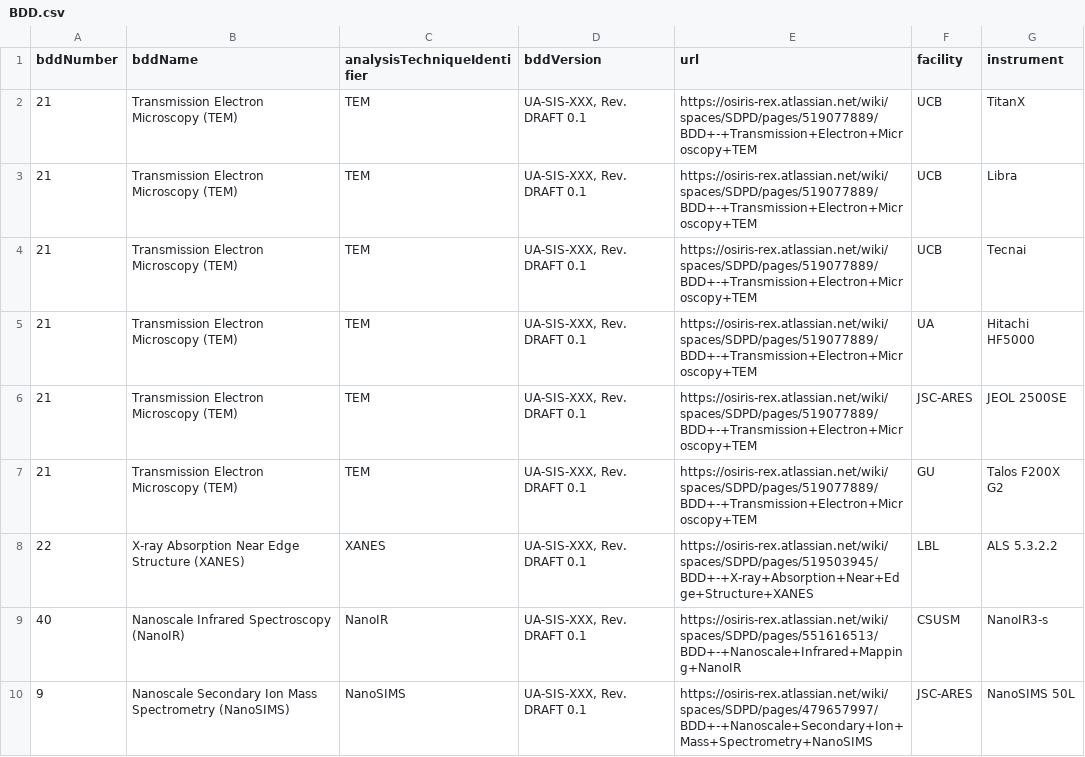
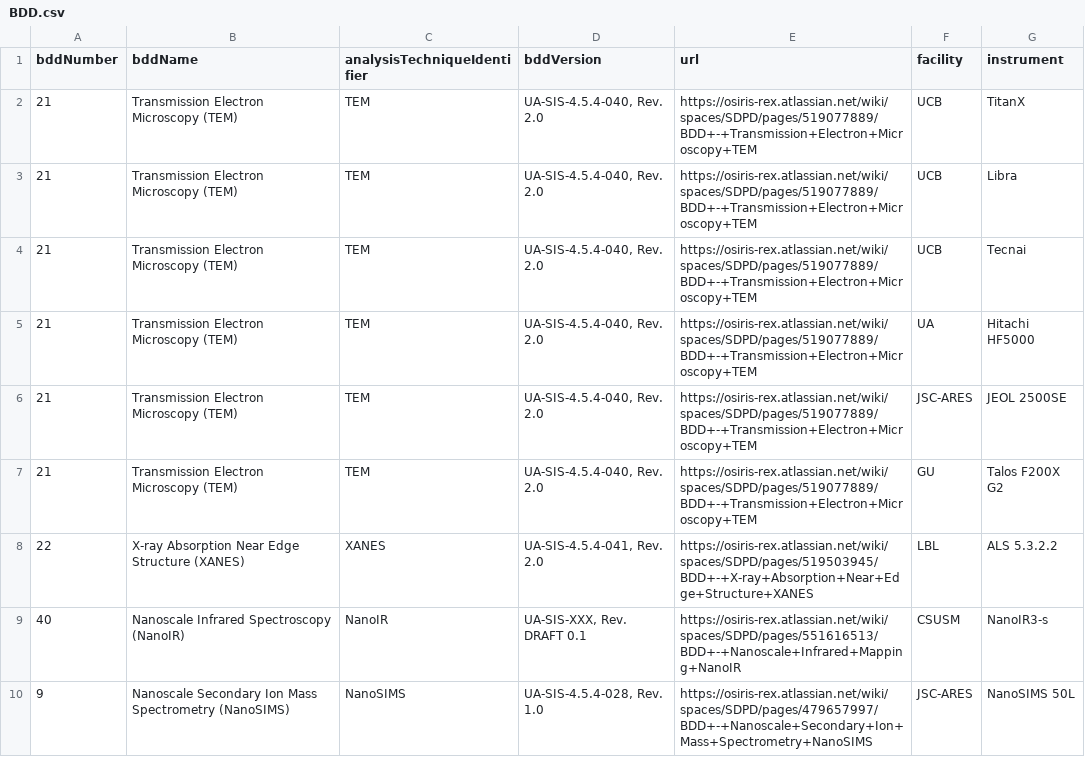
Before and after one commit to ZGainsforth/Bundlizer, a CSV file: Config/BDD.csv, drawn as a sheet.

Commit message:
Rev number updated

```diff
--- a/Config/BDD.csv
+++ b/Config/BDD.csv
@@ -1,10 +1,10 @@
 "bddNumber","bddName","analysisTechniqueIdentifier","bddVersion","url","facility","instrument"
-21,"Transmission Electron Microscopy (TEM)","TEM","UA-SIS-XXX, Rev. DRAFT 0.1","https://osiris-rex.atlassian.net/wiki/spaces/SDPD/pages/519077889/BDD+-+Transmission+Electron+Microscopy+TEM","UCB","TitanX"
-21,"Transmission Electron Microscopy (TEM)","TEM","UA-SIS-XXX, Rev. DRAFT 0.1","https://osiris-rex.atlassian.net/wiki/spaces/SDPD/pages/519077889/BDD+-+Transmission+Electron+Microscopy+TEM","UCB","Libra"
-21,"Transmission Electron Microscopy (TEM)","TEM","UA-SIS-XXX, Rev. DRAFT 0.1","https://osiris-rex.atlassian.net/wiki/spaces/SDPD/pages/519077889/BDD+-+Transmission+Electron+Microscopy+TEM","UCB","Tecnai"
-21,"Transmission Electron Microscopy (TEM)","TEM","UA-SIS-XXX, Rev. DRAFT 0.1","https://osiris-rex.atlassian.net/wiki/spaces/SDPD/pages/519077889/BDD+-+Transmission+Electron+Microscopy+TEM","UA","Hitachi HF5000"
-21,"Transmission Electron Microscopy (TEM)","TEM","UA-SIS-XXX, Rev. DRAFT 0.1","https://osiris-rex.atlassian.net/wiki/spaces/SDPD/pages/519077889/BDD+-+Transmission+Electron+Microscopy+TEM","JSC-ARES","JEOL 2500SE"
-21,"Transmission Electron Microscopy (TEM)","TEM","UA-SIS-XXX, Rev. DRAFT 0.1","https://osiris-rex.atlassian.net/wiki/spaces/SDPD/pages/519077889/BDD+-+Transmission+Electron+Microscopy+TEM","GU","Talos F200X G2"
-22,"X-ray Absorption Near Edge Structure (XANES)","XANES","UA-SIS-XXX, Rev. DRAFT 0.1","https://osiris-rex.atlassian.net/wiki/spaces/SDPD/pages/519503945/BDD+-+X-ray+Absorption+Near+Edge+Structure+XANES","LBL","ALS 5.3.2.2"
+21,"Transmission Electron Microscopy (TEM)","TEM","UA-SIS-4.5.4-040, Rev. 2.0","https://osiris-rex.atlassian.net/wiki/spaces/SDPD/pages/519077889/BDD+-+Transmission+Electron+Microscopy+TEM","UCB","TitanX"
+21,"Transmission Electron Microscopy (TEM)","TEM","UA-SIS-4.5.4-040, Rev. 2.0","https://osiris-rex.atlassian.net/wiki/spaces/SDPD/pages/519077889/BDD+-+Transmission+Electron+Microscopy+TEM","UCB","Libra"
+21,"Transmission Electron Microscopy (TEM)","TEM","UA-SIS-4.5.4-040, Rev. 2.0","https://osiris-rex.atlassian.net/wiki/spaces/SDPD/pages/519077889/BDD+-+Transmission+Electron+Microscopy+TEM","UCB","Tecnai"
+21,"Transmission Electron Microscopy (TEM)","TEM","UA-SIS-4.5.4-040, Rev. 2.0","https://osiris-rex.atlassian.net/wiki/spaces/SDPD/pages/519077889/BDD+-+Transmission+Electron+Microscopy+TEM","UA","Hitachi HF5000"
+21,"Transmission Electron Microscopy (TEM)","TEM","UA-SIS-4.5.4-040, Rev. 2.0","https://osiris-rex.atlassian.net/wiki/spaces/SDPD/pages/519077889/BDD+-+Transmission+Electron+Microscopy+TEM","JSC-ARES","JEOL 2500SE"
+21,"Transmission Electron Microscopy (TEM)","TEM","UA-SIS-4.5.4-040, Rev. 2.0","https://osiris-rex.atlassian.net/wiki/spaces/SDPD/pages/519077889/BDD+-+Transmission+Electron+Microscopy+TEM","GU","Talos F200X G2"
+22,"X-ray Absorption Near Edge Structure (XANES)","XANES","UA-SIS-4.5.4-041, Rev. 2.0","https://osiris-rex.atlassian.net/wiki/spaces/SDPD/pages/519503945/BDD+-+X-ray+Absorption+Near+Edge+Structure+XANES","LBL","ALS 5.3.2.2"
 40,"Nanoscale Infrared Spectroscopy (NanoIR)","NanoIR","UA-SIS-XXX, Rev. DRAFT 0.1","https://osiris-rex.atlassian.net/wiki/spaces/SDPD/pages/551616513/BDD+-+Nanoscale+Infrared+Mapping+NanoIR","CSUSM","NanoIR3-s"
-9,"Nanoscale Secondary Ion Mass Spectrometry (NanoSIMS)","NanoSIMS","UA-SIS-XXX, Rev. DRAFT 0.1","https://osiris-rex.atlassian.net/wiki/spaces/SDPD/pages/479657997/BDD+-+Nanoscale+Secondary+Ion+Mass+Spectrometry+NanoSIMS","JSC-ARES","NanoSIMS 50L"
+9,"Nanoscale Secondary Ion Mass Spectrometry (NanoSIMS)","NanoSIMS","UA-SIS-4.5.4-028, Rev. 1.0","https://osiris-rex.atlassian.net/wiki/spaces/SDPD/pages/479657997/BDD+-+Nanoscale+Secondary+Ion+Mass+Spectrometry+NanoSIMS","JSC-ARES","NanoSIMS 50L"
```
Also changed, not shown: 3 other files.
